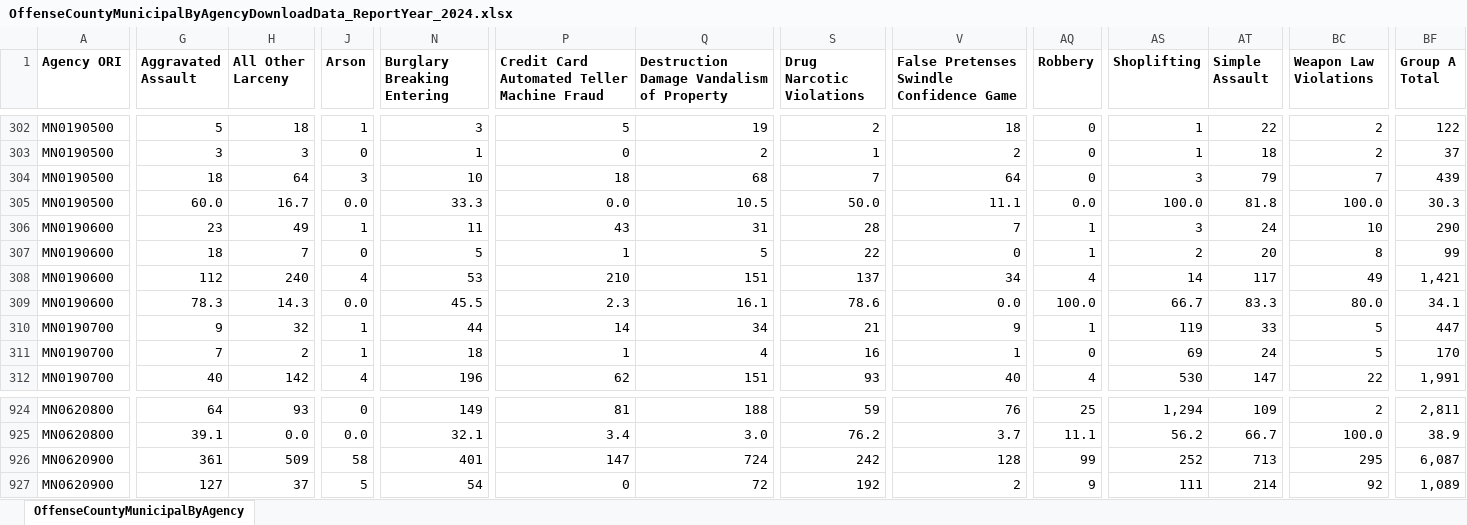
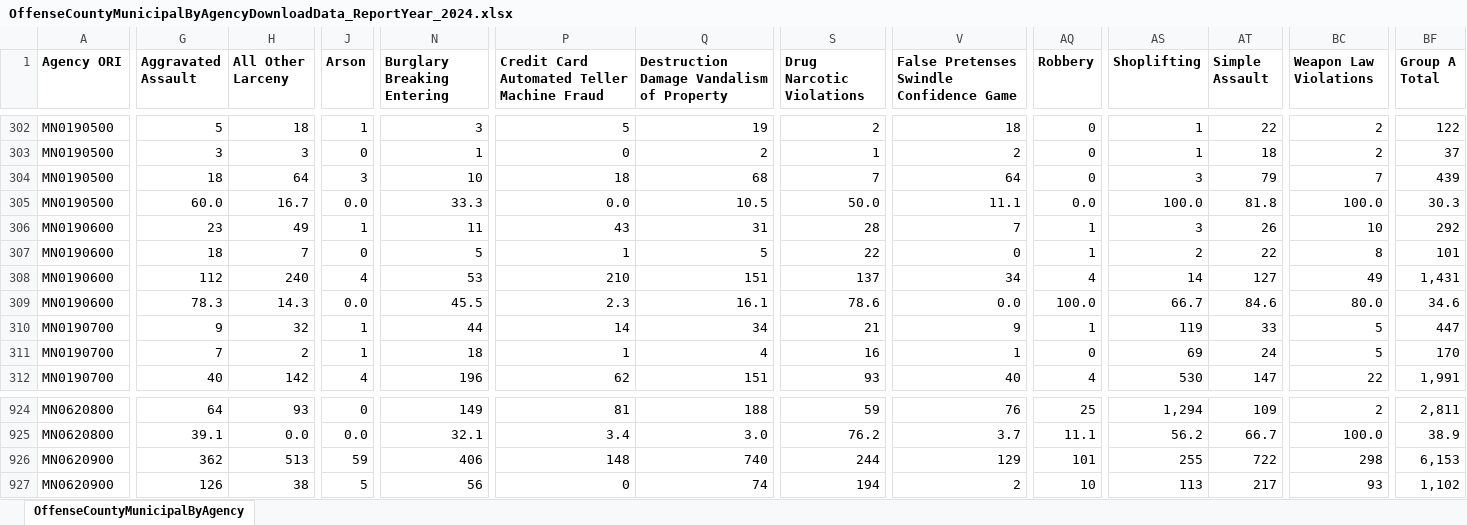
Before and after one commit to striblab/crimedash, an Excel workbook: store/suburbs/OffenseCountyMunicipalByAgencyDownloadData_ReportYear_2024.xlsx, sheet OffenseCountyMunicipalByAgency, drawn as a sheet; only a part is shown, gaps mark what is left out; values as stored, in another font and other column widths than the file's, no borders; the diff covers the shown part only; the diff names each change by its address in the sheet, - before the commit and + after, or states it on an @@ line.

```diff
--- a/store/suburbs/OffenseCountyMunicipalByAgencyDownloadData_ReportYear_2024.xlsx (sheet OffenseCountyMunicipalByAgency)
+++ b/store/suburbs/OffenseCountyMunicipalByAgencyDownloadData_ReportYear_2024.xlsx (sheet OffenseCountyMunicipalByAgency)
-AT306 (Simple Assault): 24
+AT306 (Simple Assault): 26
-BF306 (Group A Total): 290
+BF306 (Group A Total): 292
-AT307 (Simple Assault): 20
+AT307 (Simple Assault): 22
-BF307 (Group A Total): 99
+BF307 (Group A Total): 101
-AT308 (Simple Assault): 117
+AT308 (Simple Assault): 127
-BF308 (Group A Total): 1,421
+BF308 (Group A Total): 1,431
-AT309 (Simple Assault): 83.3
+AT309 (Simple Assault): 84.6
-BF309 (Group A Total): 34.1
+BF309 (Group A Total): 34.6
-G926 (Aggravated Assault): 361
+G926 (Aggravated Assault): 362
-H926 (All Other Larceny): 509
+H926 (All Other Larceny): 513
-J926 (Arson): 58
+J926 (Arson): 59
-N926 (Burglary Breaking Entering): 401
+N926 (Burglary Breaking Entering): 406
-P926: 147
+P926: 148
-Q926: 724
+Q926: 740
-S926 (Drug Narcotic Violations): 242
+S926 (Drug Narcotic Violations): 244
-V926: 128
+V926: 129
-AQ926 (Robbery): 99
+AQ926 (Robbery): 101
-AS926 (Shoplifting): 252
+AS926 (Shoplifting): 255
-AT926 (Simple Assault): 713
+AT926 (Simple Assault): 722
-BC926 (Weapon Law Violations): 295
+BC926 (Weapon Law Violations): 298
-BF926 (Group A Total): 6,087
+BF926 (Group A Total): 6,153
-G927 (Aggravated Assault): 127
+G927 (Aggravated Assault): 126
-H927 (All Other Larceny): 37
+H927 (All Other Larceny): 38
-N927 (Burglary Breaking Entering): 54
+N927 (Burglary Breaking Entering): 56
-Q927: 72
+Q927: 74
-S927 (Drug Narcotic Violations): 192
+S927 (Drug Narcotic Violations): 194
-AQ927 (Robbery): 9
+AQ927 (Robbery): 10
-AS927 (Shoplifting): 111
+AS927 (Shoplifting): 113
-AT927 (Simple Assault): 214
+AT927 (Simple Assault): 217
-BC927 (Weapon Law Violations): 92
+BC927 (Weapon Law Violations): 93
-BF927 (Group A Total): 1,089
+BF927 (Group A Total): 1,102
```
Also changed, not shown: 1160 edited cells elsewhere in this sheet, store/arrests/ArrestsAdultJuvenileGroupAByAgeRaceDownloadData_ReportYear_2022.xlsx, store/arrests/ArrestsByJudicialDistrictDownloadData_ReportYear_2022.xlsx, 38 other files.
